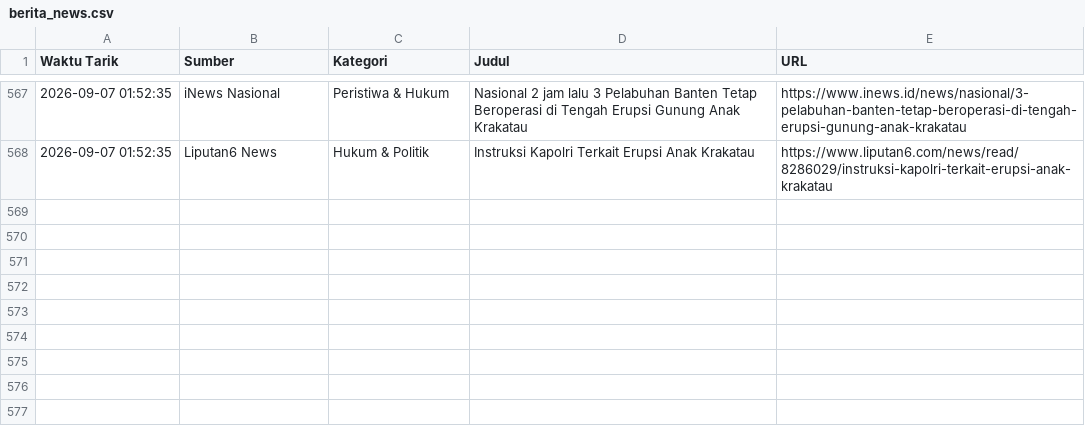
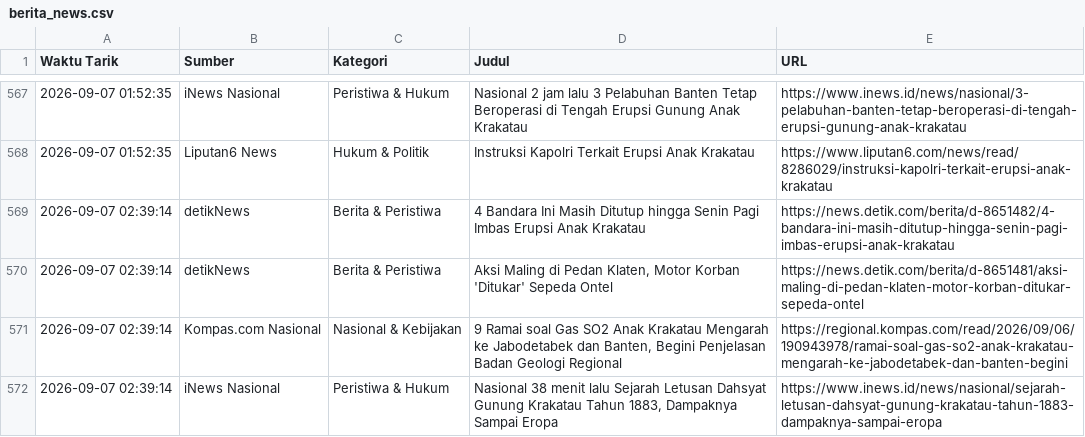
Before and after one commit to adammadden13-oss/indonesian-media-pulse, a CSV file: berita_news.csv, drawn as a sheet; only a part is shown, gaps mark what is left out; the diff names each change by its address in the sheet, - before the commit and + after, or states it on an @@ line.

```diff
--- a/berita_news.csv
+++ b/berita_news.csv
+row 569: 2026-09-07 02:39:14 | detikNews | Berita & Peristiwa | 4 Bandara Ini Masih Ditutup hingga Senin Pagi Imbas Erupsi Anak Krakatau | https://news.detik.com/berita/d-8651482/4-bandara-ini-masih-ditutup-hingga-senin-pagi-imbas-erupsi-anak-krakatau
+row 570: 2026-09-07 02:39:14 | detikNews | Berita & Peristiwa | Aksi Maling di Pedan Klaten, Motor Korban 'Ditukar' Sepeda Ontel | https://news.detik.com/berita/d-8651481/aksi-maling-di-pedan-klaten-motor-korban-ditukar-sepeda-ontel
+row 571: 2026-09-07 02:39:14 | Kompas.com Nasional | Nasional & Kebijakan | 9 Ramai soal Gas SO2 Anak Krakatau Mengarah ke Jabodetabek dan Banten, Begini Penjelasan Badan Geologi Regional | https://regional.kompas.com/read/2026/09/06/190943978/ramai-soal-gas-so2-anak-krakatau-mengarah-ke-jabodetabek-dan-banten-begini
+row 572: 2026-09-07 02:39:14 | iNews Nasional | Peristiwa & Hukum | Nasional 38 menit lalu Sejarah Letusan Dahsyat Gunung Krakatau Tahun 1883, Dampaknya Sampai Eropa | https://www.inews.id/news/nasional/sejarah-letusan-dahsyat-gunung-krakatau-tahun-1883-dampaknya-sampai-eropa
```
Also changed, not shown: berita_terkini.csv, berita_trending.csv, 2 other files.
